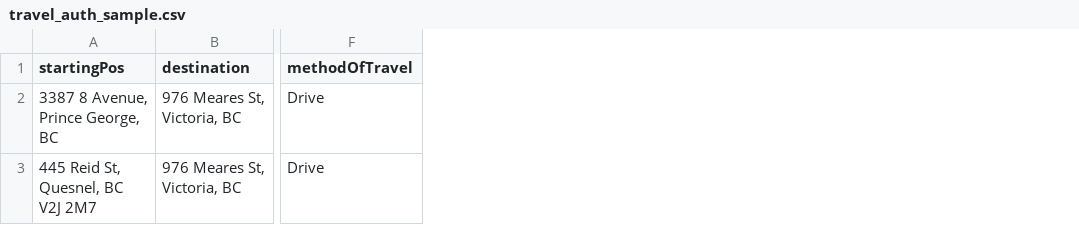
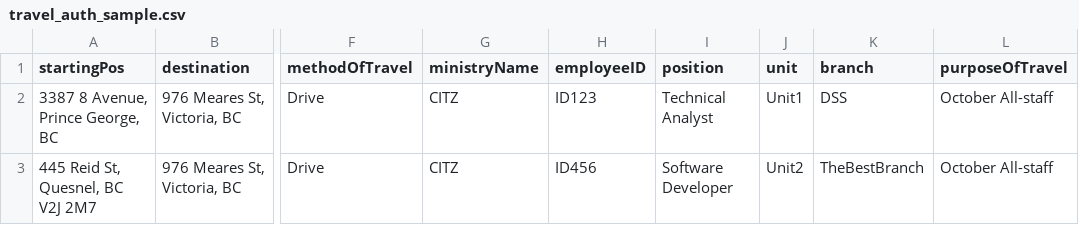
Before and after one commit to bcgov/travel-auth-generator, a CSV file: travel_auth_sample.csv, drawn as a sheet; only a part is shown, gaps mark what is left out; the diff names each change by its address in the sheet, - before the commit and + after, or states it on an @@ line.

Commit message:
start merge

```diff
--- a/travel_auth_sample.csv
+++ b/travel_auth_sample.csv
+column G (ministryName), rows 2-3: CITZ | CITZ
+column H (employeeID), rows 2-3: ID123 | ID456
+column I (position), rows 2-3: Technical Analyst | Software Developer
+column J (unit), rows 2-3: Unit1 | Unit2
+column K (branch), rows 2-3: DSS | TheBestBranch
+column L (purposeOfTravel), rows 2-3: October All-staff | October All-staff
```
Also changed, not shown: 6 other files.
